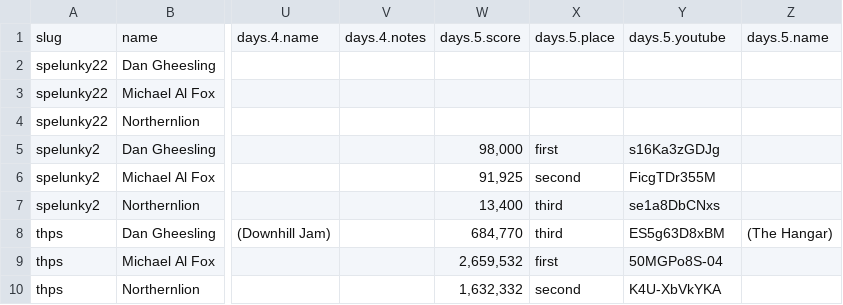
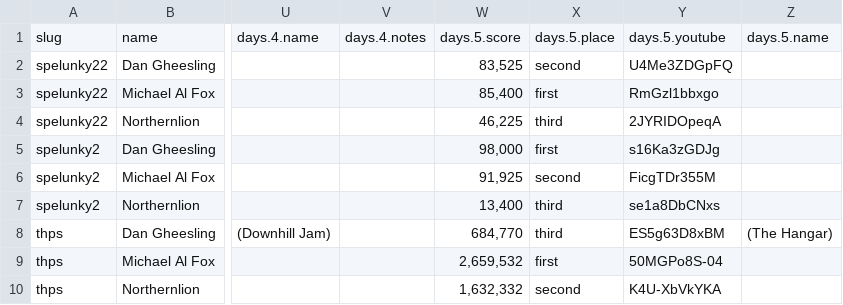
Before and after one commit to bcranton/goldengoblet.net, a CSV file: src/data/score.csv, drawn as a sheet; only a part is shown, gaps mark what is left out; the diff names each change by its address in the sheet, - before the commit and + after, or states it on an @@ line.

Commit message:
score update

```diff
--- a/src/data/score.csv
+++ b/src/data/score.csv
-W2: (empty)
+W2: 83,525
-X2: (empty)
+X2: second
-Y2: (empty)
+Y2: U4Me3ZDGpFQ
-W3: (empty)
+W3: 85,400
-X3: (empty)
+X3: first
-Y3: (empty)
+Y3: RmGzl1bbxgo
-W4: (empty)
+W4: 46,225
-X4: (empty)
+X4: third
-Y4: (empty)
+Y4: 2JYRIDOpeqA
```
